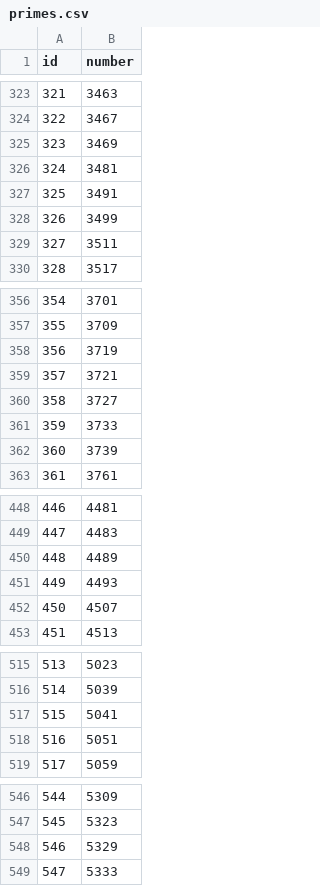
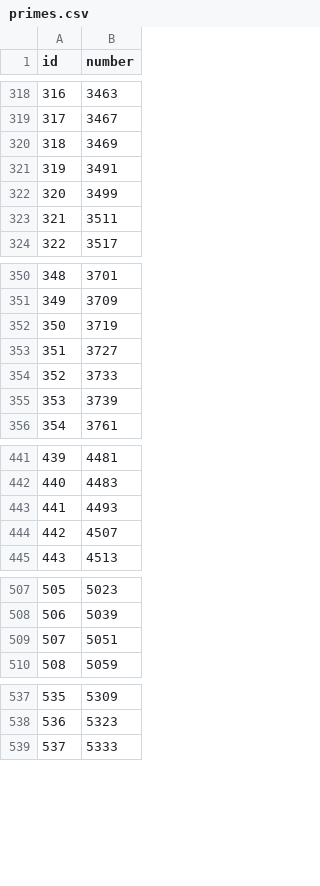
Before and after one commit to JakubWieclaw/FunWithRust, a CSV file: test_lab2_crypto/resources/primes.csv, drawn as a sheet; only a part is shown, gaps mark what is left out; the diff covers the shown part only; the diff names each change by its address in the sheet, - before the commit and + after, or states it on an @@ line.

```diff
--- a/test_lab2_crypto/resources/primes.csv
+++ b/test_lab2_crypto/resources/primes.csv
@@ column A (id) renumbered from row 53 down @@
-row 326: 324 | 3481
-row 359: 357 | 3721
-row 450: 448 | 4489
-row 517: 515 | 5041
-row 548: 546 | 5329
```
Also changed, not shown: 9 removed rows elsewhere in this file, 3 other files.
